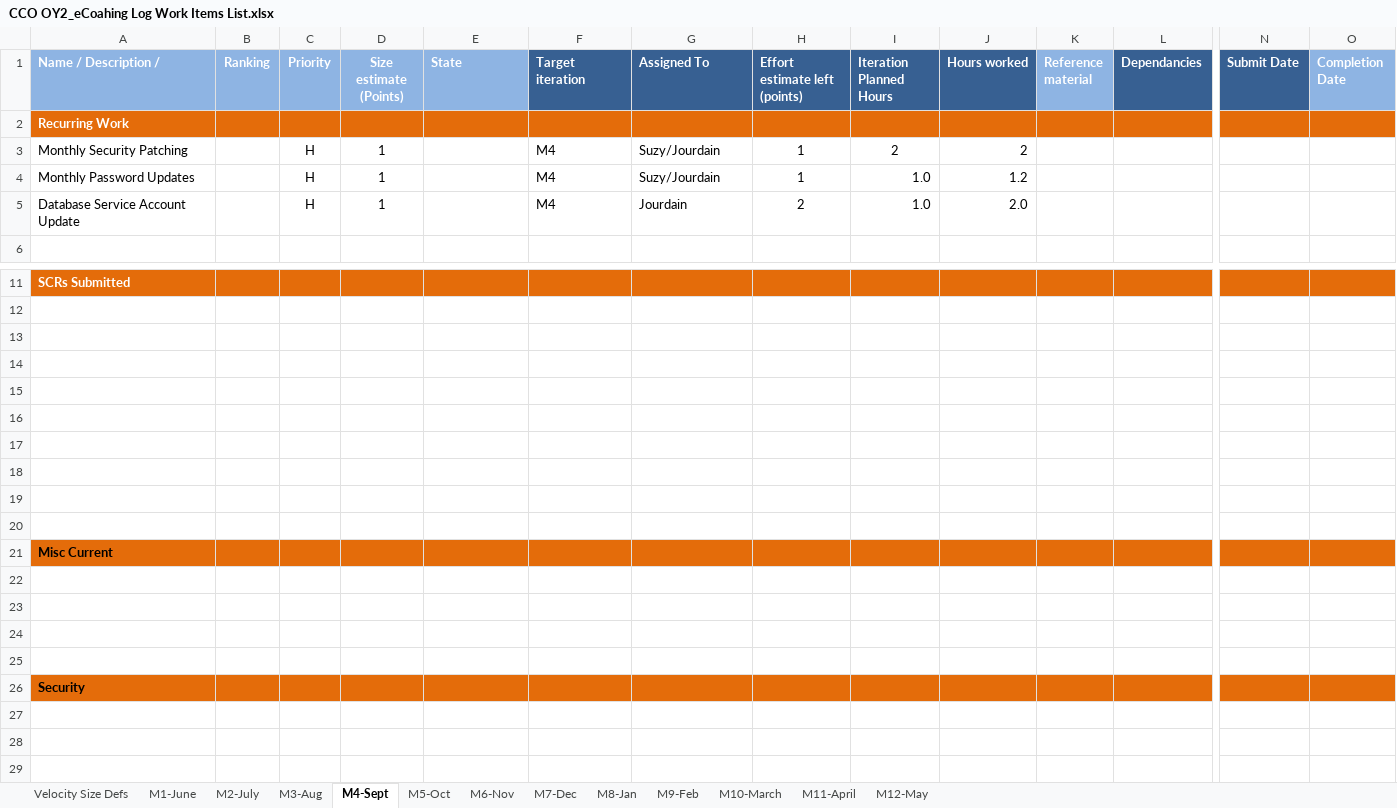
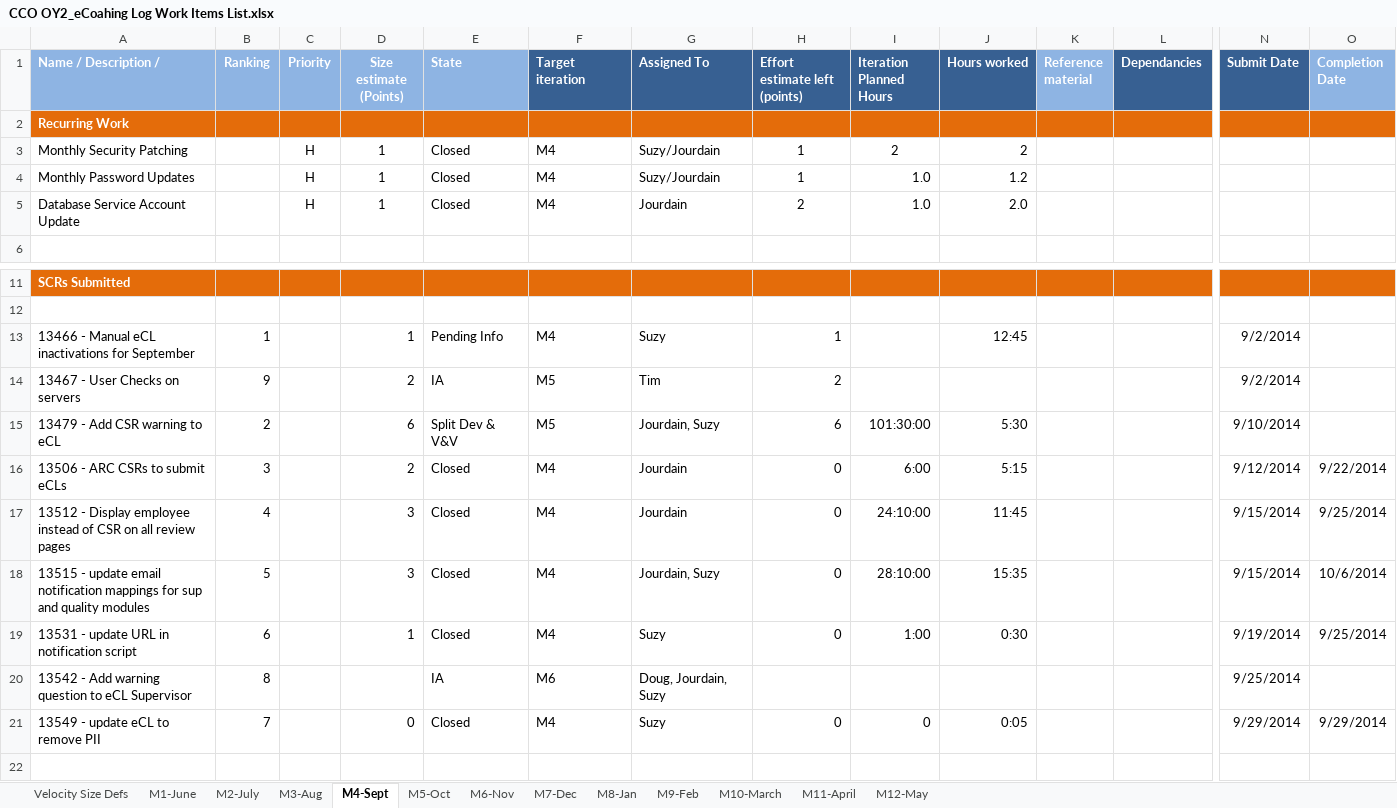
Before and after one commit to maximus-cco/eCoaching_V2_Bak, an Excel workbook: Project Management/CCO OY2_eCoahing Log Work Items List.xlsx, sheet M4-Sept, drawn as a sheet; only a part is shown, gaps mark what is left out; the shorter side is filled out with more unchanged rows; values as stored, in another font and other column widths than the file's, no borders; rows hold the shown columns only; the diff names each change by its address in the sheet, - before the commit and + after, or states it on an @@ line.

Commit message:
[VM:timothy.queen@10/10/2014 12:36:14 PM] updated through 10/10
git-tfs-id: [https://tfs.omnicloud.local/tfs/cco%20program/]$/eCoaching_V2;C13730

```diff
--- a/Project Management/CCO OY2_eCoahing Log Work Items List.xlsx (sheet M4-Sept)
+++ b/Project Management/CCO OY2_eCoahing Log Work Items List.xlsx (sheet M4-Sept)
-E3:E5 (State): (empty)
+E3:E5 (State): Closed
-row 13: (empty)
+row 13: 13466 - Manual eCL inactivations for September | 1 |  | 1 | Pending Info | M4 | Suzy | 1 |  | 12:45 |  |  | 9/2/2014
-row 14: (empty)
+row 14: 13467 - User Checks on servers | 9 |  | 2 | IA | M5 | Tim | 2 |  |  |  |  | 9/2/2014
-row 15: (empty)
+row 15: 13479 - Add CSR warning to eCL | 2 |  | 6 | Split Dev & V&V | M5 | Jourdain, Suzy | 6 | 101:30:00 | 5:30 |  |  | 9/10/2014
-row 16: (empty)
+row 16: 13506 - ARC CSRs to submit eCLs | 3 |  | 2 | Closed | M4 | Jourdain | 0 | 6:00 | 5:15 |  |  | 9/12/2014 | 9/22/2014
-row 17: (empty)
+row 17: 13512 - Display employee instead of CSR on all review pages | 4 |  | 3 | Closed | M4 | Jourdain | 0 | 24:10:00 | 11:45 |  |  | 9/15/2014 | 9/25/2014
-row 18: (empty)
+row 18: 13515 - update email notification mappings for sup and quality modules | 5 |  | 3 | Closed | M4 | Jourdain, Suzy | 0 | 28:10:00 | 15:35 |  |  | 9/15/2014 | 10/6/2014
-row 19: (empty)
+row 19: 13531 - update URL in notification script | 6 |  | 1 | Closed | M4 | Suzy | 0 | 1:00 | 0:30 |  |  | 9/19/2014 | 9/25/2014
+row 20: 13542 - Add warning question to eCL Supervisor | 8 |  |  | IA | M6 | Doug, Jourdain, Suzy |  |  |  |  |  | 9/25/2014
+row 21: 13549 - update eCL to remove PII | 7 |  | 0 | Closed | M4 | Suzy | 0 | 0 | 0:05 |  |  | 9/29/2014 | 9/29/2014
```
Also changed, not shown: sheet M5-Oct, sheet M3-Aug.
